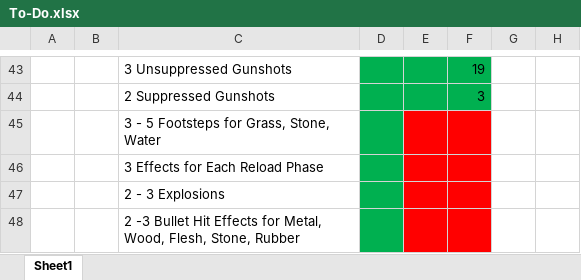
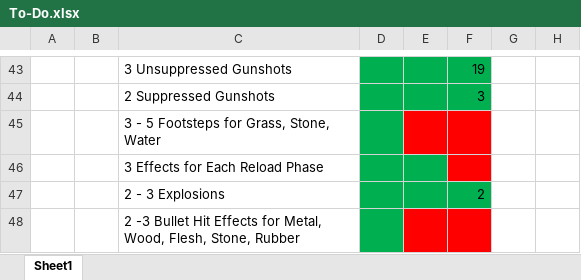
Before and after one commit to LewisMoltenPlanet/Status-Online, an Excel workbook: To-Do.xlsx, sheet Sheet1, drawn as a sheet; only a part is shown, gaps mark what is left out; values as stored, in another font and other column widths than the file's, no borders; table styles not drawn; the diff names each change by its address in the sheet, - before the commit and + after, or states it on an @@ line.

Commit message:
gg

```diff
--- a/To-Do.xlsx (sheet Sheet1)
+++ b/To-Do.xlsx (sheet Sheet1)
-E46 fill: #FF0000
+E46 fill: #00B050
-E47:F47 fill: #FF0000
+E47:F47 fill: #00B050
-F47: (empty)
+F47: 2
```
